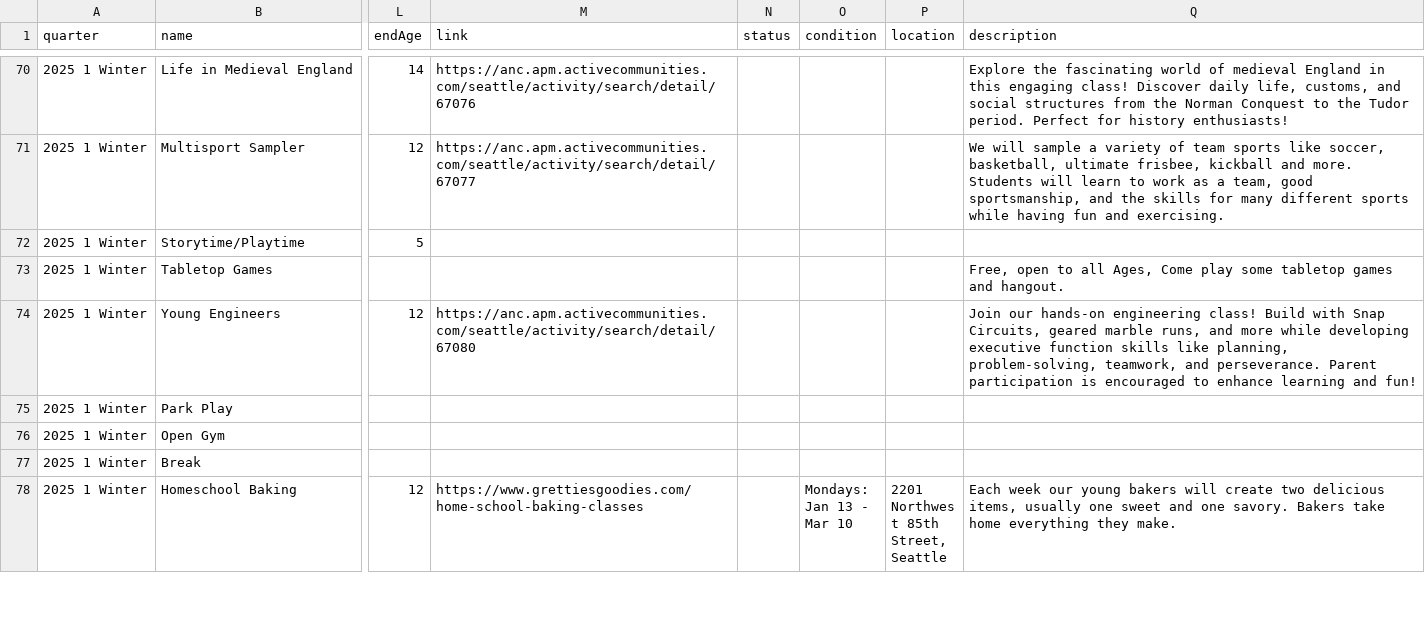
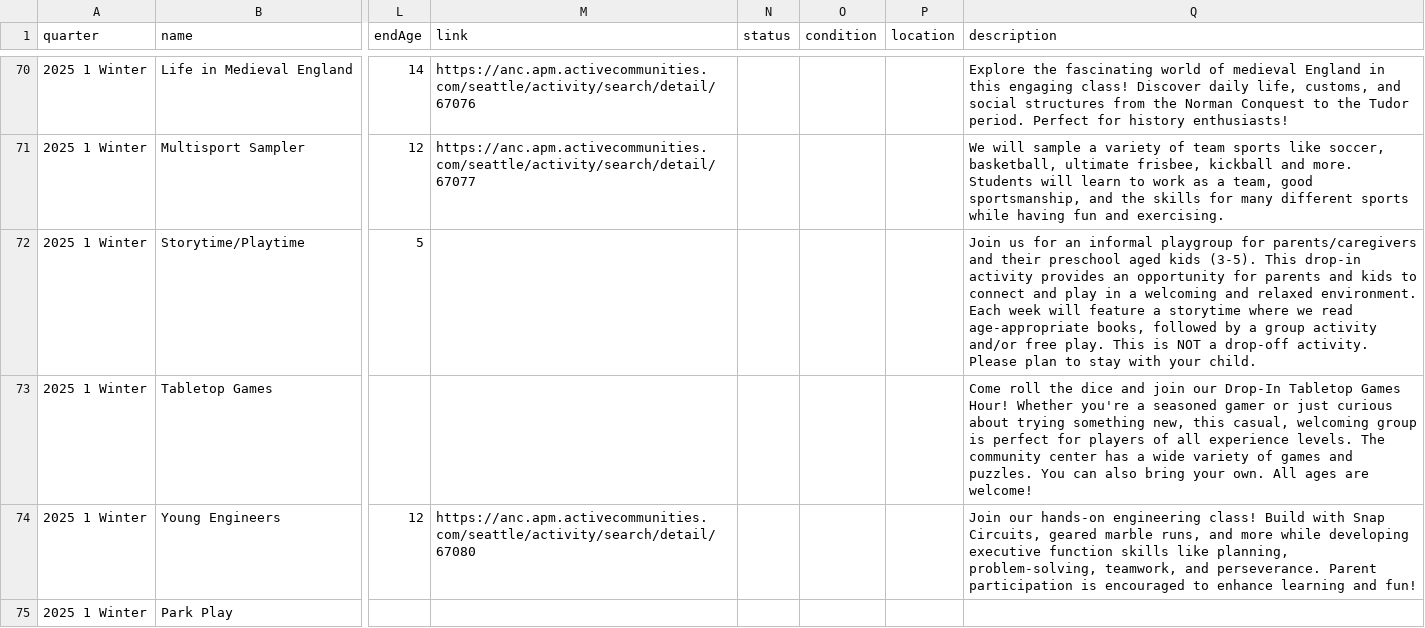
Before and after one commit to loyalheightshomeschool/loyalheightshomeschool, a CSV file: assets/data/classes.csv, drawn as a sheet; only a part is shown, gaps mark what is left out; the shorter side is filled out with more unchanged rows; the diff names each change by its address in the sheet, - before the commit and + after, or states it on an @@ line.

```diff
--- a/assets/data/classes.csv
+++ b/assets/data/classes.csv
-Q72 (description): (empty)
+Q72 (description): Join us for an informal playgroup for parents/caregivers and their preschool aged kids (3-5). This drop-in activity provides an opportunity for parents and kids to connect and play in a welcoming and relaxed environment. Each week will feature a storytime where we read age-appropriate books, followed by a group activity and/or free play. This is NOT a drop-off activity. Please plan to stay with your child.
-Q73 (description): Free, open to all Ages, Come play some tabletop games and hangout.
+Q73 (description): Come roll the dice and join our Drop-In Tabletop Games Hour! Whether you're a seasoned gamer or just curious about trying something new, this casual, welcoming group is perfect for players of all experience levels. The community center has a wide variety of games and puzzles. You can also bring your own. All ages are welcome!
```
Also changed, not shown: 3 other files.
